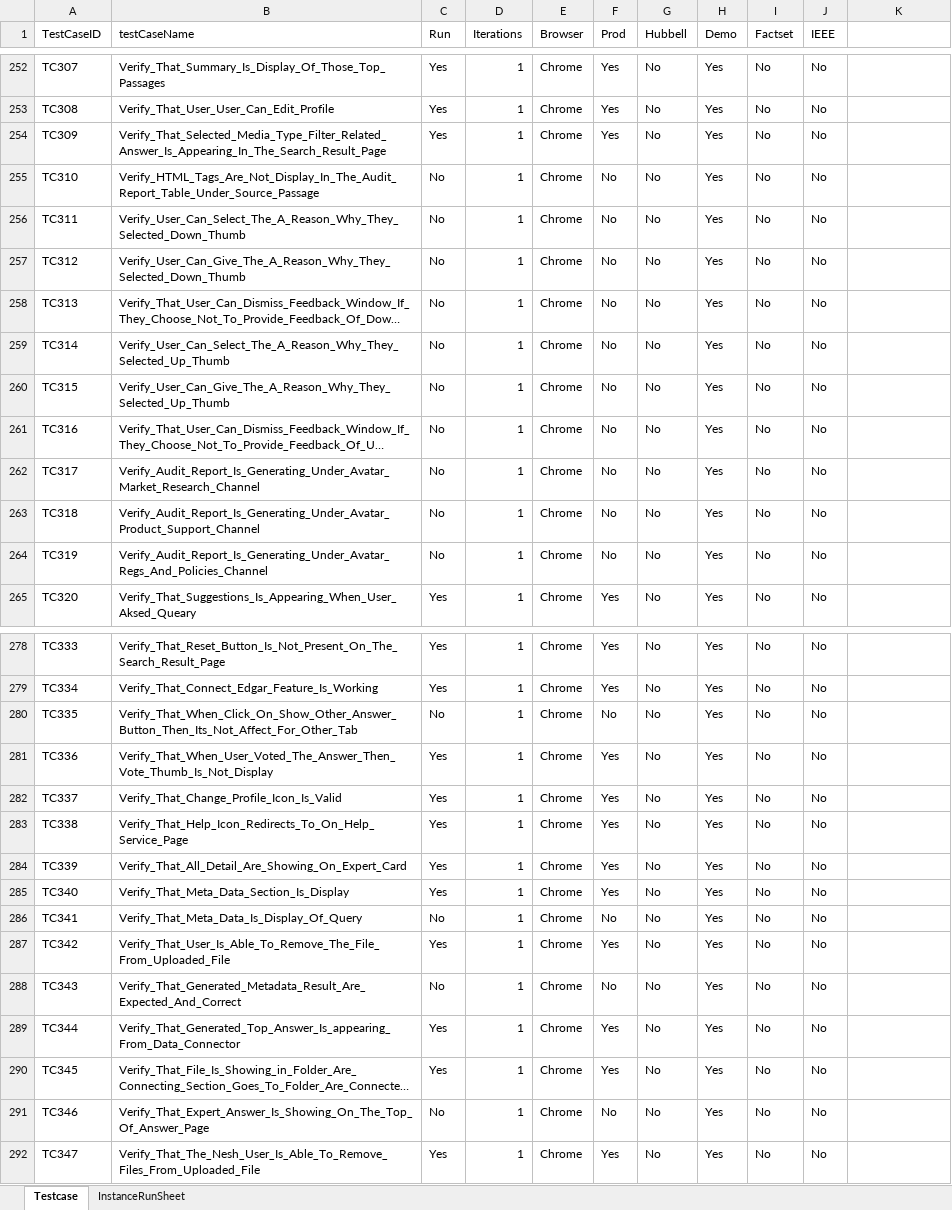
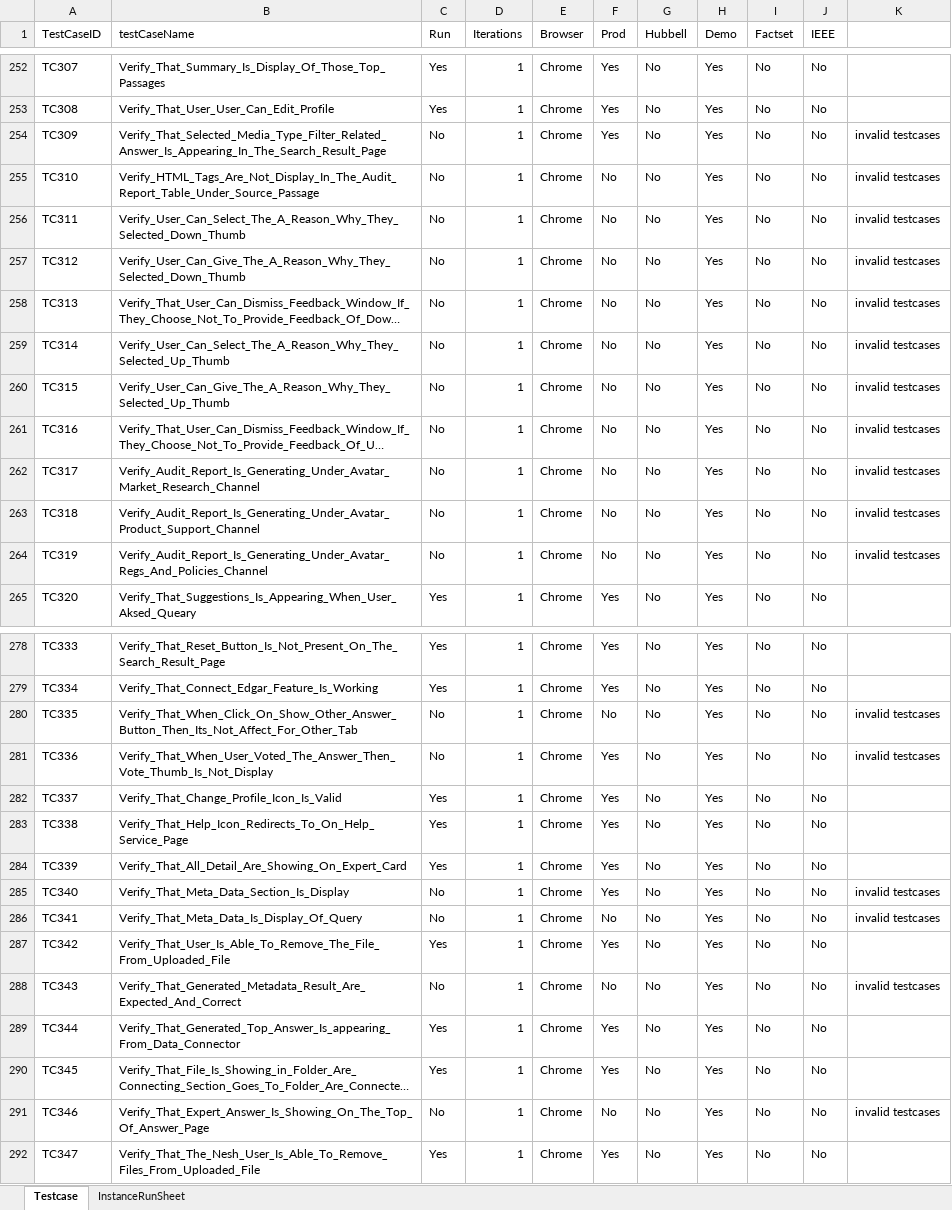
Before and after one commit to ReepuShah/Automation-UI, an Excel workbook: RunManager.xlsm, sheet Testcase, drawn as a sheet; only a part is shown, gaps mark what is left out; long unchanged cells end in …; values as stored, in another font and other column widths than the file's, no cell formats; the diff covers the shown part only; the diff names each change by its address in the sheet, - before the commit and + after, or states it on an @@ line.

```diff
--- a/RunManager.xlsm (sheet Testcase)
+++ b/RunManager.xlsm (sheet Testcase)
-C254 (Run): Yes
+C254 (Run): No
-K254:K264: (empty)
+K254:K264: invalid testcases
-K280:K281: (empty)
+K280:K281: invalid testcases
-C281 (Run): Yes
+C281 (Run): No
-C285 (Run): Yes
+C285 (Run): No
-K285:K286: (empty)
+K285:K286: invalid testcases
-K288: (empty)
+K288: invalid testcases
-K291: (empty)
+K291: invalid testcases
```
Also changed, not shown: 16 edited cells elsewhere in this sheet, cell formats, QA_TestData.xlsx, 13 other files.
